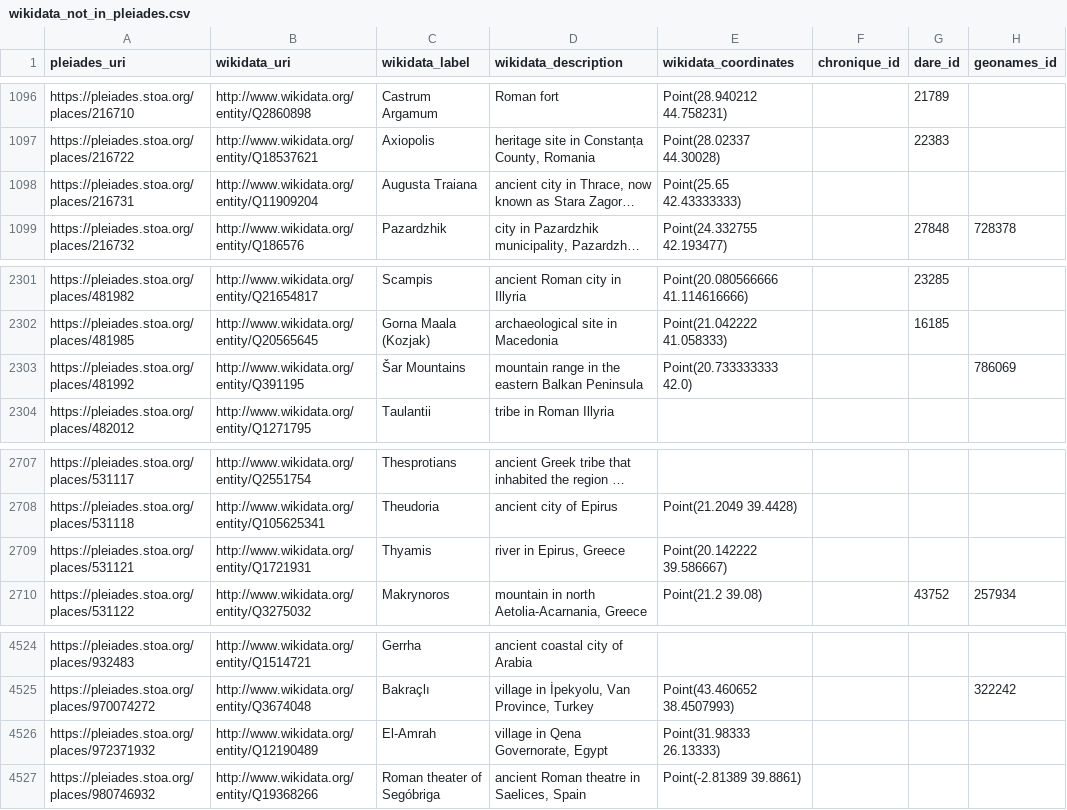
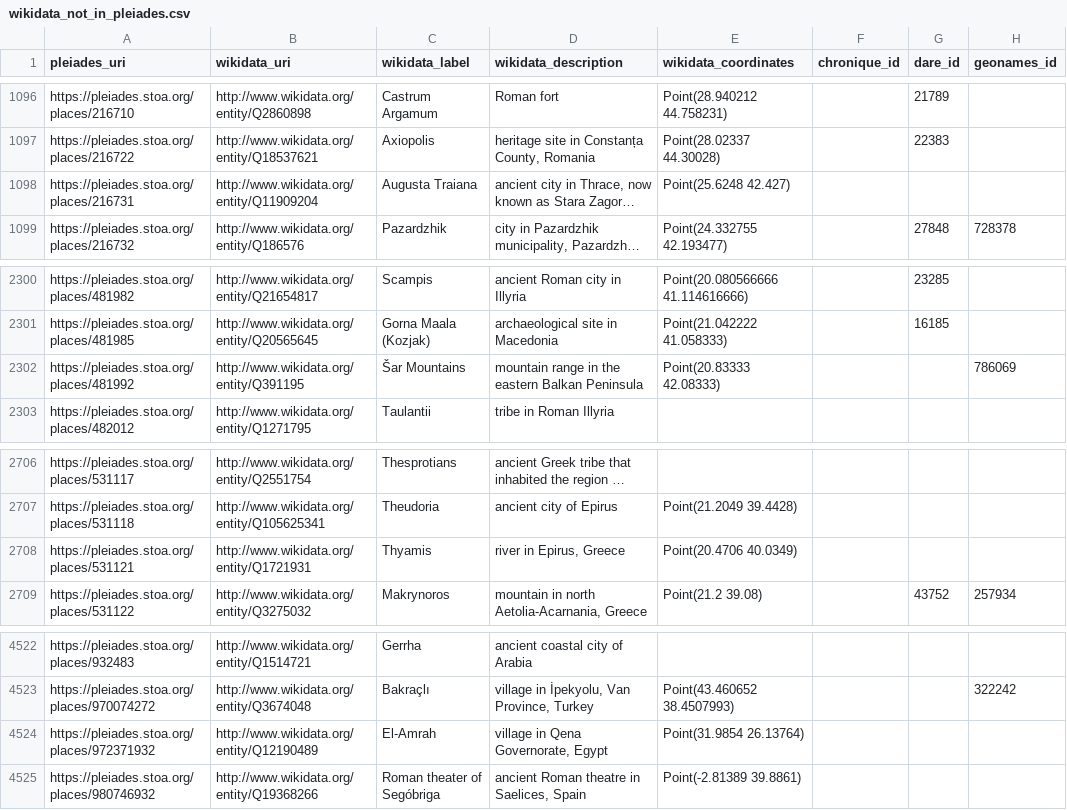
Before and after one commit to isawnyu/pleiades_wikidata, a CSV file: data/wikidata_not_in_pleiades.csv, drawn as a sheet; only a part is shown, gaps mark what is left out; long unchanged cells end in …; addresses are those after the commit; the diff covers the shown part only; the diff names each change by its address in the sheet, - before the commit and + after, or states it on an @@ line.

Commit message:
updated pleiades wikidata: 14,674 Wikidata entities include a Pleiades ID property and 8,827 Pleiades entities include a Wikidata ID property. Of these, 8,810 are mutual (bidirectional). There are: 4,536 Pleiades resources to which Wikidata links can be added after they are checked; 17 Wikidata items to which Pleiades IDs can be added after they are checked; 74 Wikidata items that each link to more than one Pleiades ID (violates the Wikidata 'single-value constraint'); and 1,157 Pleiades resources to each of which more than one Wikidata Item link (violates the Wikidata 'distinct-values constraint').

```diff
--- a/data/wikidata_not_in_pleiades.csv
+++ b/data/wikidata_not_in_pleiades.csv
-E1098 (wikidata_coordinates): Point(25.65 42.43333333)
+E1098 (wikidata_coordinates): Point(25.6248 42.427)
-E2302 (wikidata_coordinates): Point(20.733333333 42.0)
+E2302 (wikidata_coordinates): Point(20.83333 42.08333)
-E2708 (wikidata_coordinates): Point(20.142222 39.586667)
+E2708 (wikidata_coordinates): Point(20.4706 40.0349)
-E4524 (wikidata_coordinates): Point(31.98333 26.13333)
+E4524 (wikidata_coordinates): Point(31.9854 26.13764)
```
Also changed, not shown: 2 removed rows and 5 edited cells elsewhere in this file, 2 other files.
